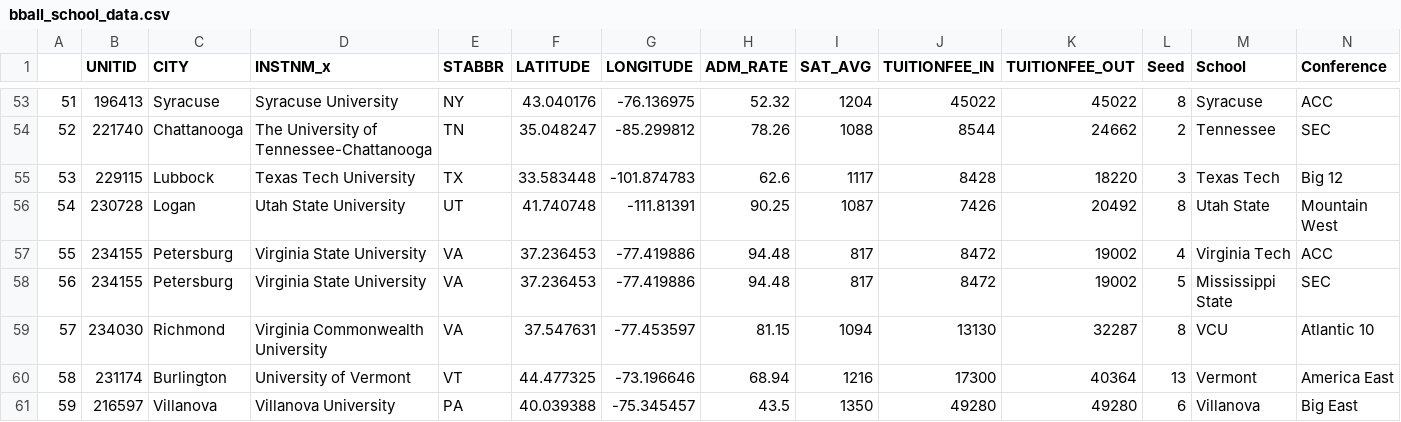
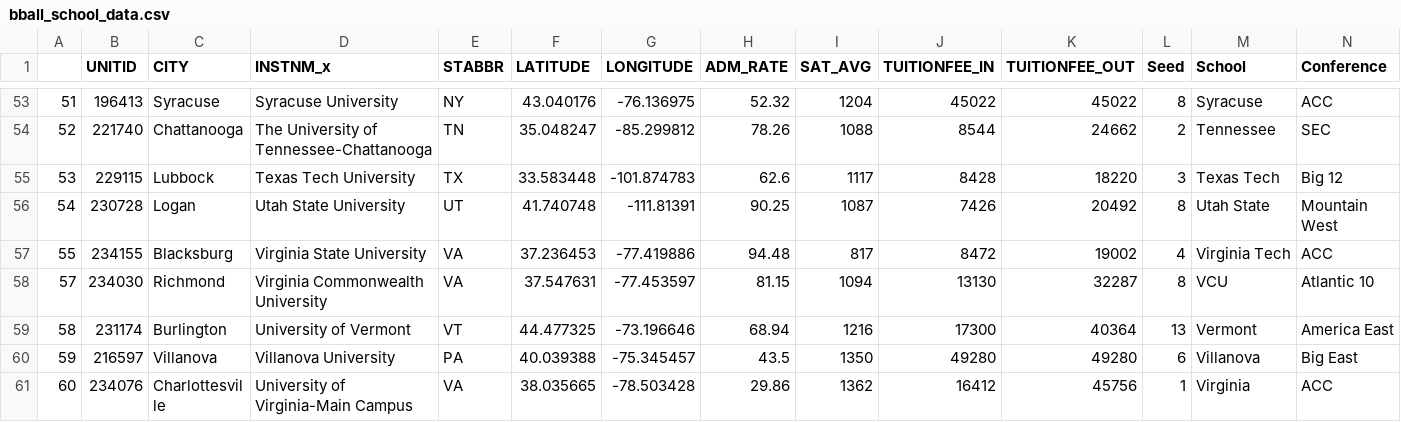
Before and after one commit to jasonxaddy/Project2, a CSV file: Resources/bball_school_data.csv, drawn as a sheet; only a part is shown, gaps mark what is left out; the shorter side is filled out with more unchanged rows; rows hold the shown columns only; the diff names each change by its address in the sheet, - before the commit and + after, or states it on an @@ line.

```diff
--- a/Resources/bball_school_data.csv
+++ b/Resources/bball_school_data.csv
-C57 (CITY): Petersburg
+C57 (CITY): Blacksburg
-row 58: 56 | 234155 | Petersburg | Virginia State University | VA | 37.236453 | -77.419886 | 94.48 | 817 | 8472 | 19002 | 5 | Mississippi State | SEC
```
Also changed, not shown: 4 other files.
